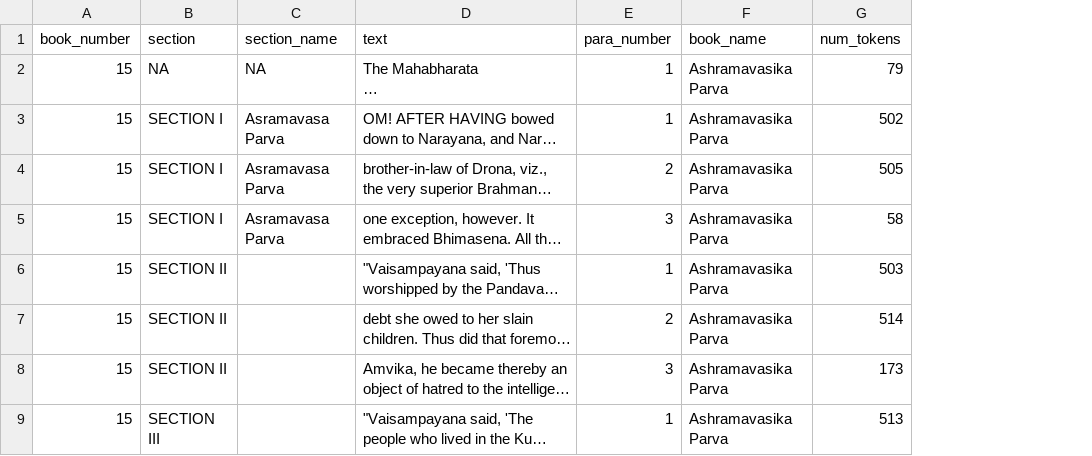
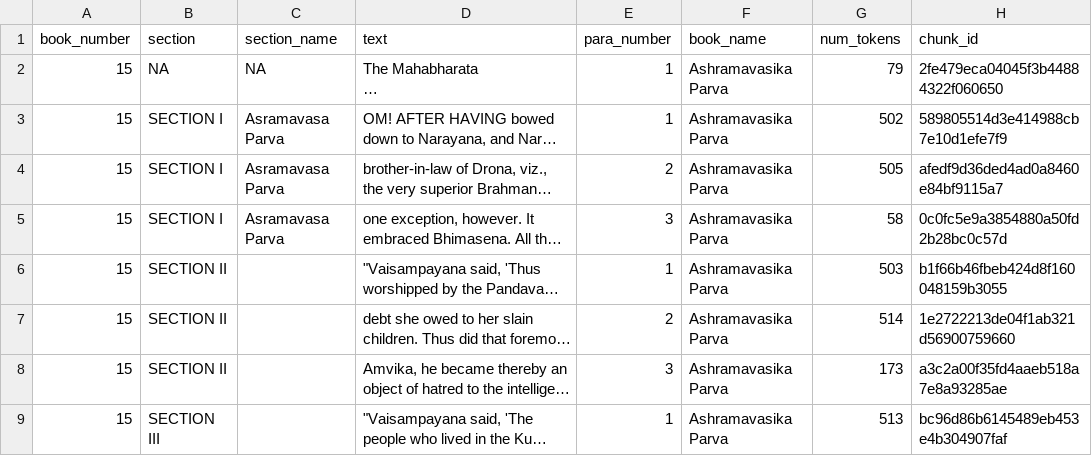
Before and after one commit to rahulnyk/mahabharata, a CSV file: data/km_ganguli_translation_15.csv, drawn as a sheet; only a part is shown; long unchanged cells end in …; the diff names each change by its address in the sheet, - before the commit and + after, or states it on an @@ line.

Commit message:
Data parsing and named entity recognistion

```diff
--- a/data/km_ganguli_translation_15.csv
+++ b/data/km_ganguli_translation_15.csv
+column H (chunk_id), rows 2-9: 2fe479eca04045f3b44884322f060650 | 589805514d3e414988cb7e10d1efe7f9 | afedf9d36ded4ad0a8460e84bf9115a7 | 0c0fc5e9a3854880a50fd2b28bc0c57d | b1f66b46fbeb424d8f160048159b3055 | 1e2722213de04f1ab321d56900759660 | a3c2a00f35fd4aaeb518a7e8a93285ae | bc96d86b6145489eb453e4b304907faf
```
Also changed, not shown: data/km_ganguli_translation_10.csv, data/km_ganguli_translation_11.csv, 39 other files.
